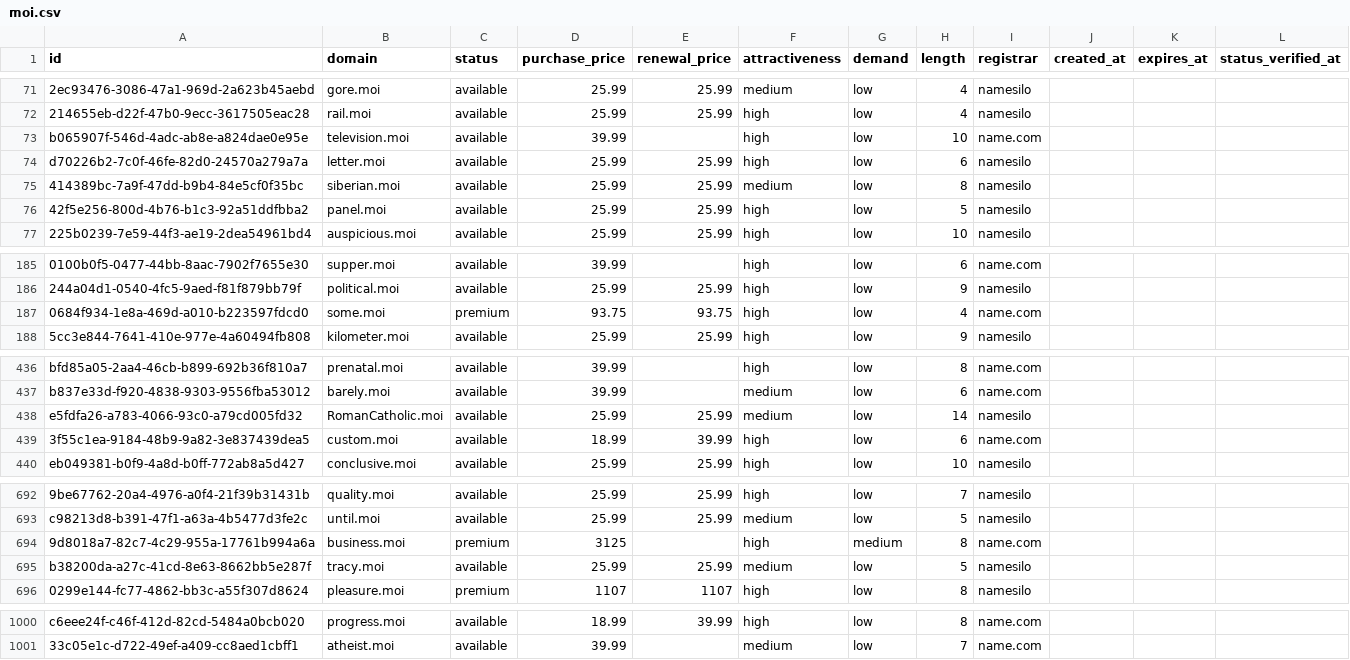
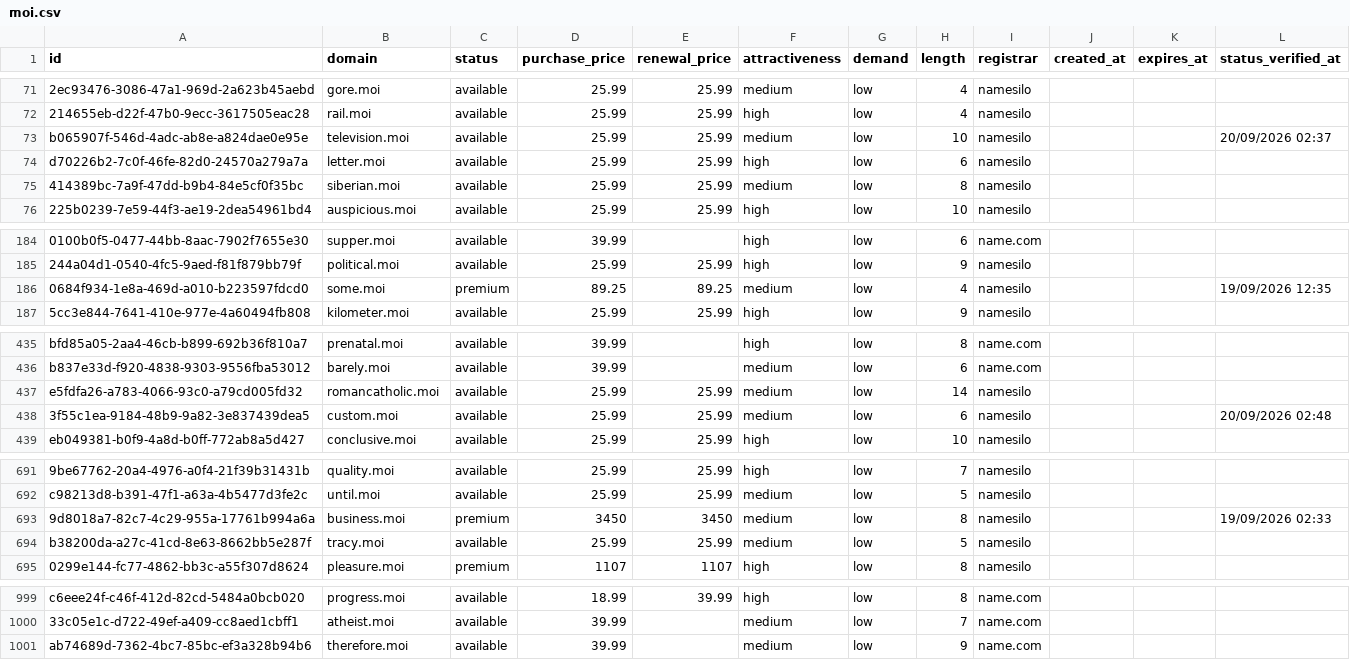
Before and after one commit to UniqueDomains/moi-oneword-domains, a CSV file: moi.csv, drawn as a sheet; only a part is shown, gaps mark what is left out; removed rows and columns are numbered as before the commit, all else as after; the diff covers the shown part only; the diff names each change by its address in the sheet, - before the commit and + after, or states it on an @@ line.

Commit message:
Domains update

```diff
--- a/moi.csv
+++ b/moi.csv
-D73 (purchase_price): 39.99
+D73 (purchase_price): 25.99
-E73 (renewal_price): (empty)
+E73 (renewal_price): 25.99
-F73 (attractiveness): high
+F73 (attractiveness): medium
-I73 (registrar): name.com
+I73 (registrar): namesilo
-L73 (status_verified_at): (empty)
+L73 (status_verified_at): 20/09/2026 02:37
-row 76: 42f5e256-800d-4b76-b1c3-92a51ddfbba2 | panel.moi | available | 25.99 | 25.99 | high | low | 5 | namesilo
-D186 (purchase_price): 93.75
+D186 (purchase_price): 89.25
-E186 (renewal_price): 93.75
+E186 (renewal_price): 89.25
-F186 (attractiveness): high
+F186 (attractiveness): medium
-I186 (registrar): name.com
+I186 (registrar): namesilo
-L186 (status_verified_at): (empty)
+L186 (status_verified_at): 19/09/2026 12:35
-B437 (domain): RomanCatholic.moi
+B437 (domain): romancatholic.moi
-D438 (purchase_price): 18.99
+D438 (purchase_price): 25.99
-E438 (renewal_price): 39.99
+E438 (renewal_price): 25.99
-F438 (attractiveness): high
+F438 (attractiveness): medium
-I438 (registrar): name.com
+I438 (registrar): namesilo
-L438 (status_verified_at): (empty)
+L438 (status_verified_at): 20/09/2026 02:48
-D693 (purchase_price): 3125
+D693 (purchase_price): 3450
-E693 (renewal_price): (empty)
+E693 (renewal_price): 3450
-F693 (attractiveness): high
+F693 (attractiveness): medium
-G693 (demand): medium
+G693 (demand): low
-I693 (registrar): name.com
+I693 (registrar): namesilo
-L693 (status_verified_at): (empty)
+L693 (status_verified_at): 19/09/2026 02:33
+row 1001: ab74689d-7362-4bc7-85bc-ef3a328b94b6 | therefore.moi | available | 39.99 |  | medium | low | 9 | name.com
```
Also changed, not shown: 65 edited cells elsewhere in this file, 4 other files.
